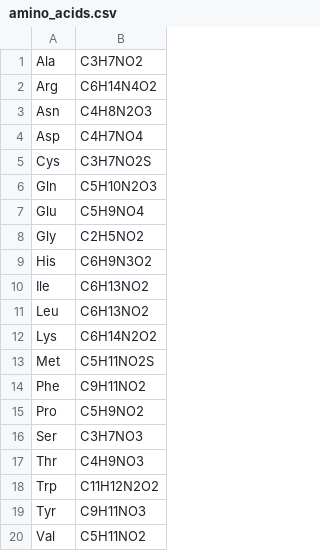
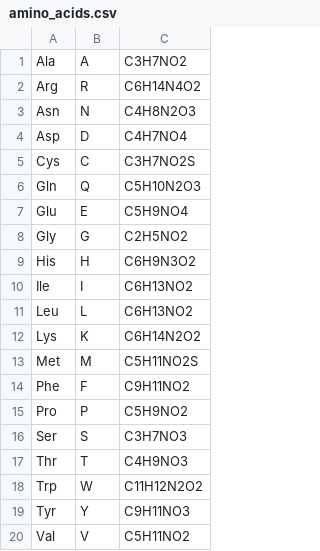
Before and after one commit to jack-w2/isotopic-envelope-protein-sequencing, a CSV file: amino_acids.csv, drawn as a sheet; the diff names each change by its address in the sheet, - before the commit and + after, or states it on an @@ line.

Commit message:
moved one letter aa codes from the code to amino_acids.csv

```diff
--- a/amino_acids.csv
+++ b/amino_acids.csv
+column B, rows 1-20: A | R | N | D | C | Q | E | G | H | I | L | K | M | F | P | S | T | W | Y | V
```
